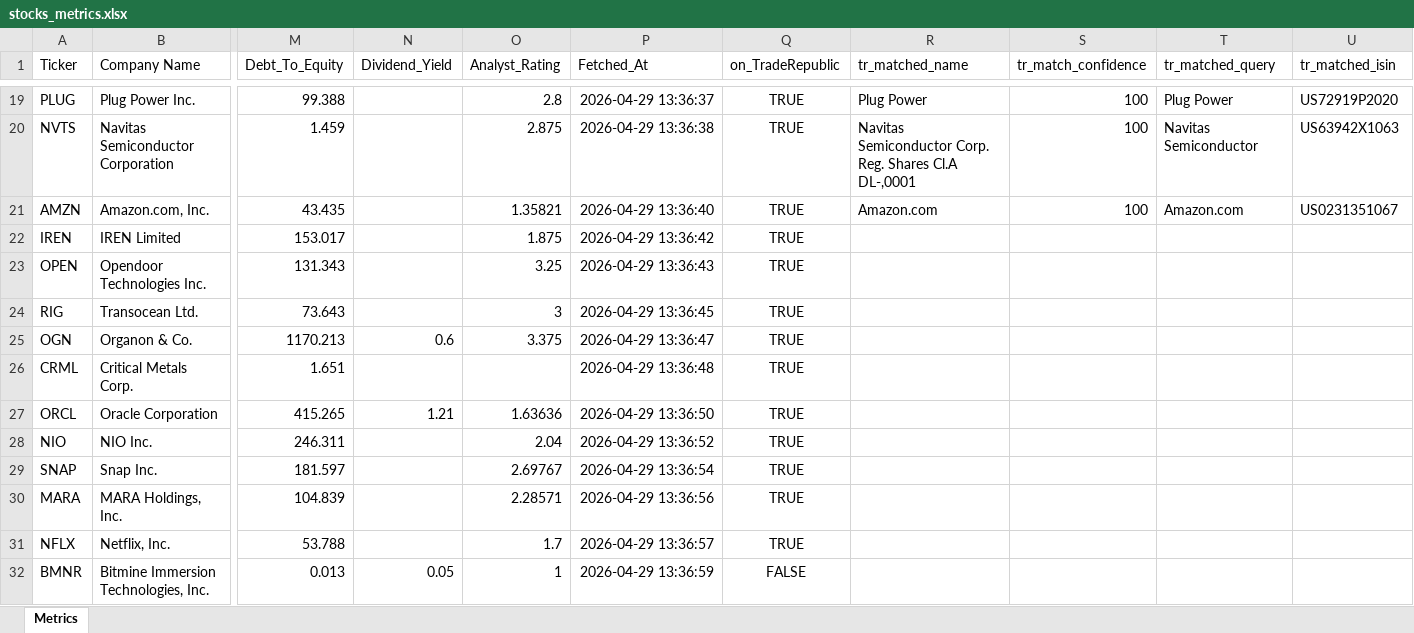
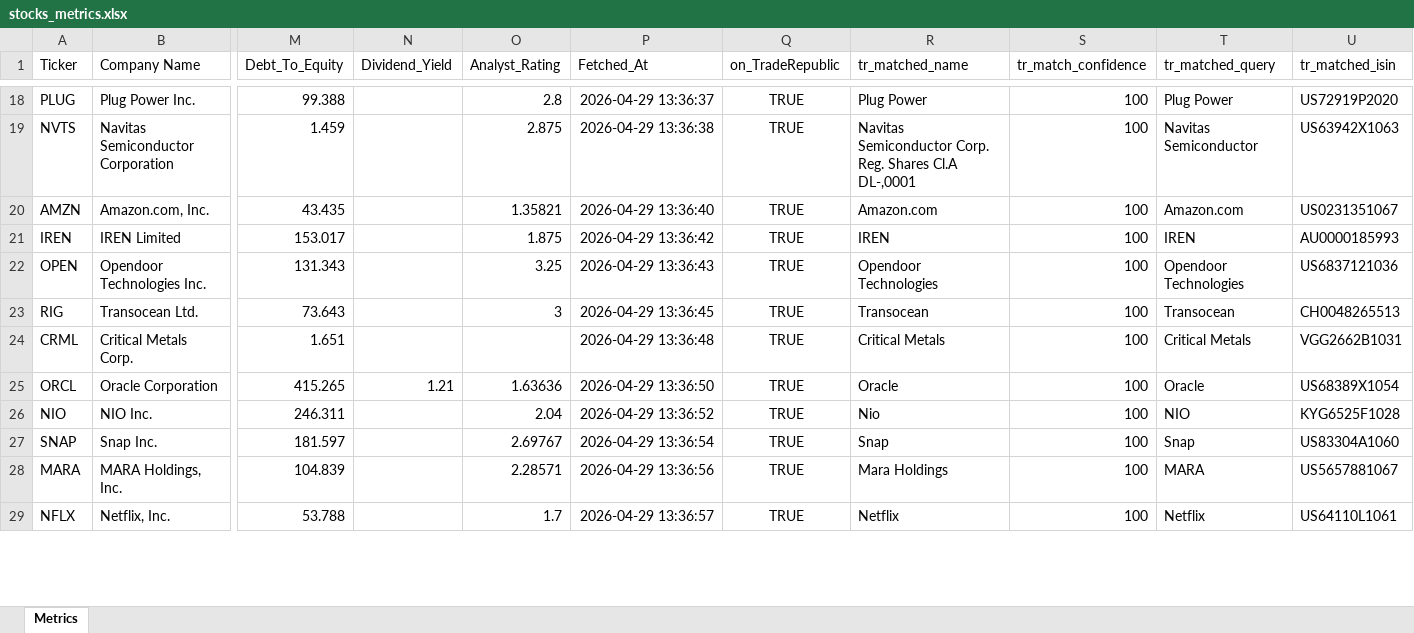
Before and after one commit to asadkhalid-softdev/finsentiment, an Excel workbook: stocks_metrics.xlsx, sheet Metrics, drawn as a sheet; only a part is shown, gaps mark what is left out; values as stored, in another font and other column widths than the file's, no borders; removed rows and columns are numbered as before the commit, all else as after; rows hold the shown columns only; the diff covers the shown part only; the diff names each change by its address in the sheet, - before the commit and + after, or states it on an @@ line.

```diff
--- a/stocks_metrics.xlsx (sheet Metrics)
+++ b/stocks_metrics.xlsx (sheet Metrics)
-R21 (tr_matched_name): (empty)
+R21 (tr_matched_name): IREN
-S21:S23 (tr_match_confidence): (empty)
+S21:S23 (tr_match_confidence): 100
-T21 (tr_matched_query): (empty)
+T21 (tr_matched_query): IREN
-U21 (tr_matched_isin): (empty)
+U21 (tr_matched_isin): AU0000185993
-R22 (tr_matched_name): (empty)
+R22 (tr_matched_name): Opendoor Technologies
-T22 (tr_matched_query): (empty)
+T22 (tr_matched_query): Opendoor Technologies
-U22 (tr_matched_isin): (empty)
+U22 (tr_matched_isin): US6837121036
-R23 (tr_matched_name): (empty)
+R23 (tr_matched_name): Transocean
-T23 (tr_matched_query): (empty)
+T23 (tr_matched_query): Transocean
-U23 (tr_matched_isin): (empty)
+U23 (tr_matched_isin): CH0048265513
-row 25: OGN | Organon & Co. | 1170.213 | 0.6 | 3.375 | 2026-04-29 13:36:47 | TRUE
-R24 (tr_matched_name): (empty)
+R24 (tr_matched_name): Critical Metals
-S24:S29 (tr_match_confidence): (empty)
+S24:S29 (tr_match_confidence): 100
-T24 (tr_matched_query): (empty)
+T24 (tr_matched_query): Critical Metals
-U24 (tr_matched_isin): (empty)
+U24 (tr_matched_isin): VGG2662B1031
-R25 (tr_matched_name): (empty)
+R25 (tr_matched_name): Oracle
-T25 (tr_matched_query): (empty)
+T25 (tr_matched_query): Oracle
-U25 (tr_matched_isin): (empty)
+U25 (tr_matched_isin): US68389X1054
-R26 (tr_matched_name): (empty)
+R26 (tr_matched_name): Nio
-T26 (tr_matched_query): (empty)
+T26 (tr_matched_query): NIO
-U26 (tr_matched_isin): (empty)
+U26 (tr_matched_isin): KYG6525F1028
-R27 (tr_matched_name): (empty)
+R27 (tr_matched_name): Snap
-T27 (tr_matched_query): (empty)
+T27 (tr_matched_query): Snap
-U27 (tr_matched_isin): (empty)
+U27 (tr_matched_isin): US83304A1060
-R28 (tr_matched_name): (empty)
+R28 (tr_matched_name): Mara Holdings
-T28 (tr_matched_query): (empty)
+T28 (tr_matched_query): MARA
-U28 (tr_matched_isin): (empty)
+U28 (tr_matched_isin): US5657881067
-R29 (tr_matched_name): (empty)
+R29 (tr_matched_name): Netflix
-T29 (tr_matched_query): (empty)
+T29 (tr_matched_query): Netflix
-U29 (tr_matched_isin): (empty)
+U29 (tr_matched_isin): US64110L1061
-row 32: BMNR | Bitmine Immersion Technologies, Inc. | 0.013 | 0.05 | 1 | 2026-04-29 13:36:59 | FALSE
```
Also changed, not shown: 68 removed rows and 813 edited cells elsewhere in this sheet, 2 other files.
